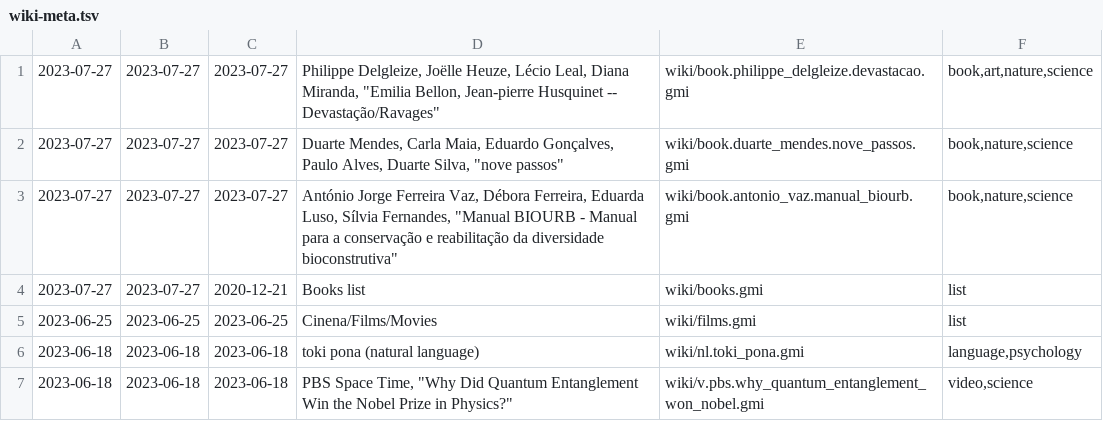
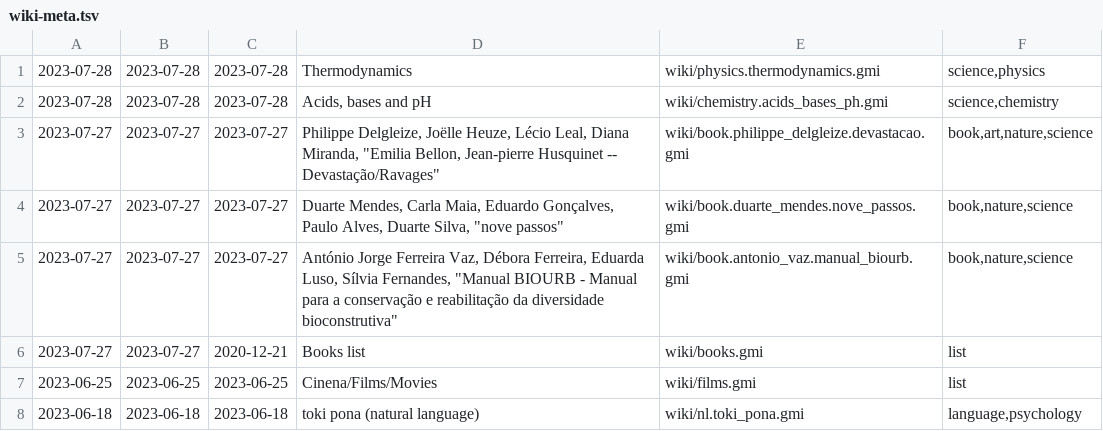
Before and after one commit to siiky/siiky.github.io, a TSV file: wiki-meta.tsv, drawn as a sheet; only a part is shown; the shorter side is filled out with more unchanged rows; the diff names each change by its address in the sheet, - before the commit and + after, or states it on an @@ line.

Commit message:
Add wiki/chemistry.acid_basic & wiki/physics.thermodynamics

```diff
--- a/wiki-meta.tsv
+++ b/wiki-meta.tsv
+row 1: 2023-07-28 | 2023-07-28 | 2023-07-28 | Thermodynamics | wiki/physics.thermodynamics.gmi | science,physics
+row 2: 2023-07-28 | 2023-07-28 | 2023-07-28 | Acids, bases and pH | wiki/chemistry.acids_bases_ph.gmi | science,chemistry
```
Also changed, not shown: 23 other files.
